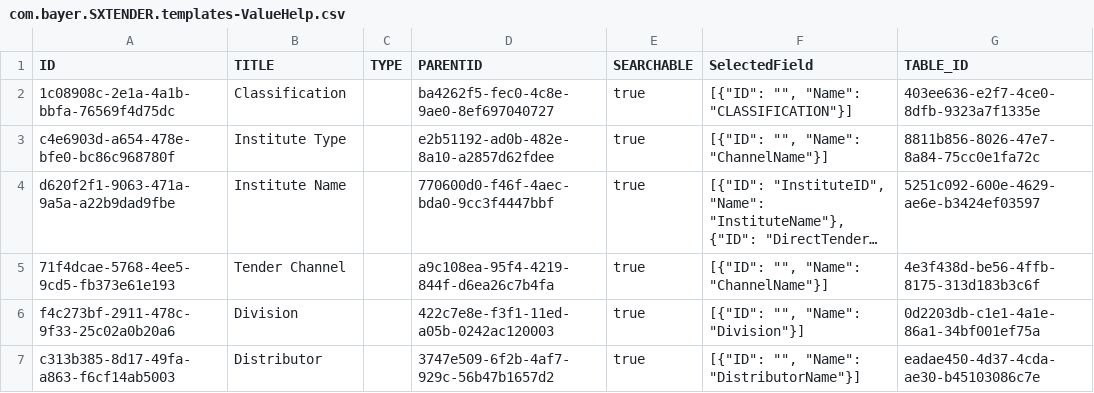
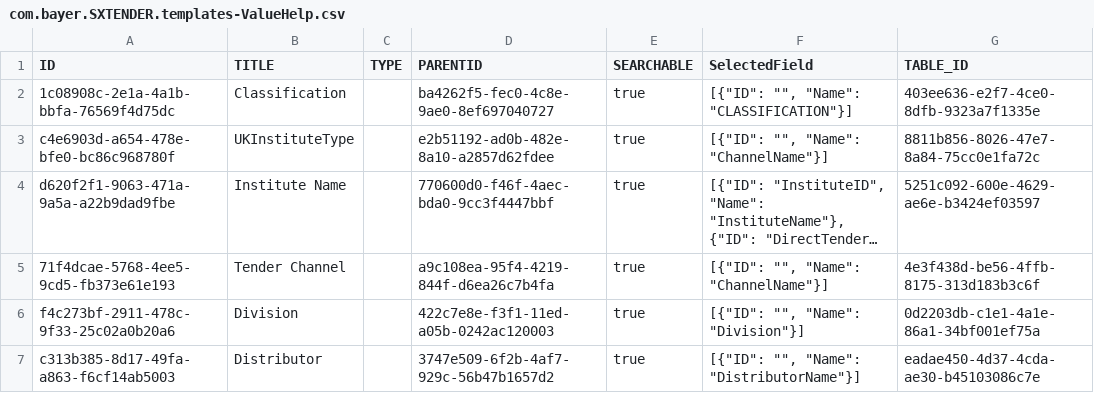
Before and after one commit to mandar-velankar/FAST_UI_TEMPLATES, a CSV file: db/data/com.bayer.SXTENDER.templates-ValueHelp.csv, drawn as a sheet; only a part is shown; long unchanged cells end in …; the diff names each change by its address in the sheet, - before the commit and + after, or states it on an @@ line.

Commit message:
Only show "Region(s)" field when "Region(s)" institute type is selected

```diff
--- a/db/data/com.bayer.SXTENDER.templates-ValueHelp.csv
+++ b/db/data/com.bayer.SXTENDER.templates-ValueHelp.csv
-B3 (TITLE): Institute Type
+B3 (TITLE): UKInstituteType
```
Also changed, not shown: db/data/com.bayer.SXTENDER.templates-FormElement.csv.
